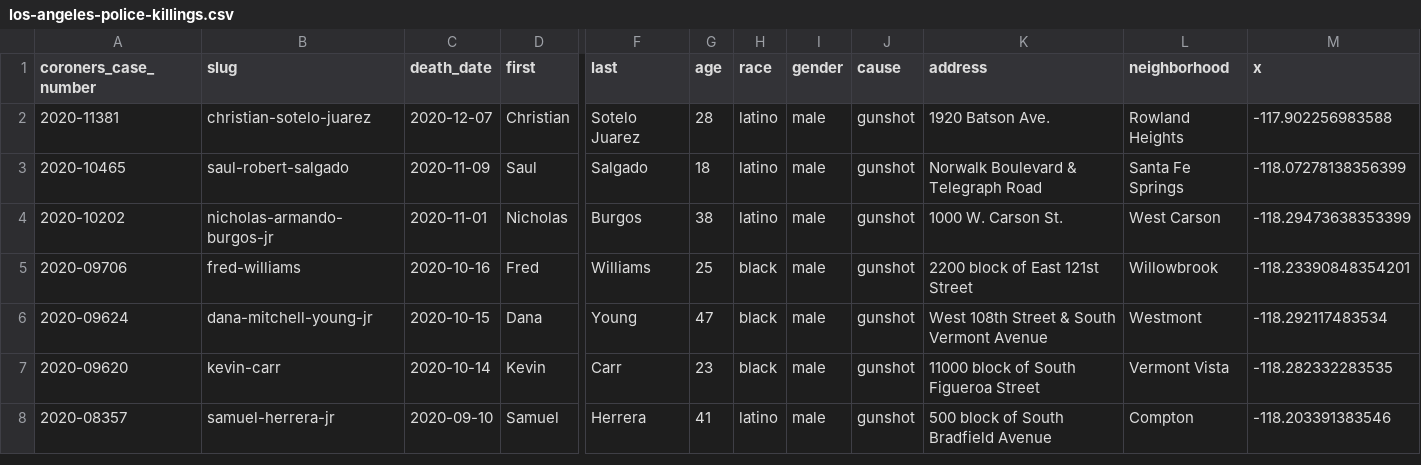
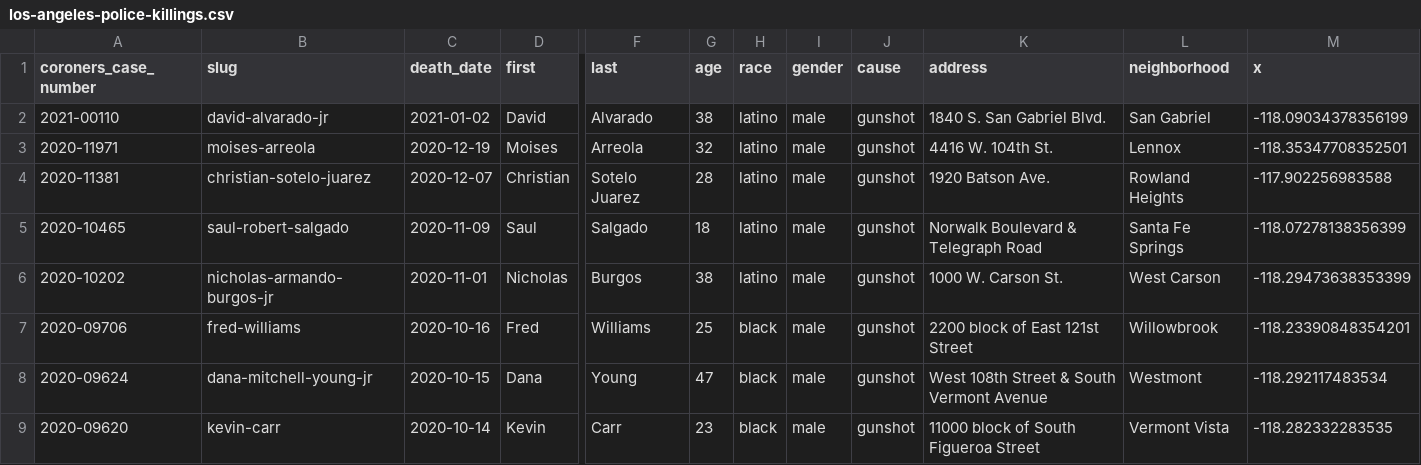
Before and after one commit to datadesk/los-angeles-police-killings-data, a CSV file: los-angeles-police-killings.csv, drawn as a sheet; only a part is shown, gaps mark what is left out; the shorter side is filled out with more unchanged rows; rows hold the shown columns only; the diff names each change by its address in the sheet, - before the commit and + after, or states it on an @@ line.

```diff
--- a/los-angeles-police-killings.csv
+++ b/los-angeles-police-killings.csv
+row 2: 2021-00110 | david-alvarado-jr | 2021-01-02 | David | Alvarado | 38 | latino | male | gunshot | 1840 S. San Gabriel Blvd. | San Gabriel | -118.09034378356199
+row 3: 2020-11971 | moises-arreola | 2020-12-19 | Moises | Arreola | 32 | latino | male | gunshot | 4416 W. 104th St. | Lennox | -118.35347708352501
```
